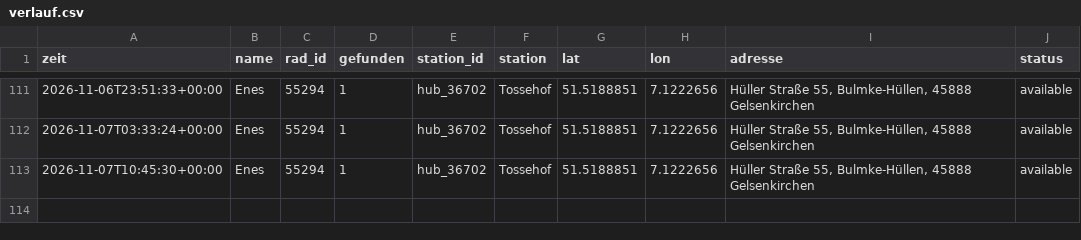
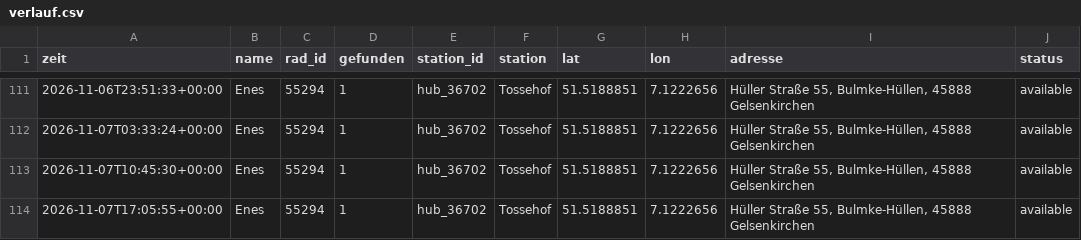
Before and after one commit to raphaelwelsow/woIstEnes, a CSV file: data/verlauf.csv, drawn as a sheet; only a part is shown, gaps mark what is left out; the diff names each change by its address in the sheet, - before the commit and + after, or states it on an @@ line.

```diff
--- a/data/verlauf.csv
+++ b/data/verlauf.csv
+row 114: 2026-11-07T17:05:55+00:00 | Enes | 55294 | 1 | hub_36702 | Tossehof | 51.5188851 | 7.1222656 | Hüller Straße 55, Bulmke-Hüllen, 45888 Gelsenkirchen | available
```
